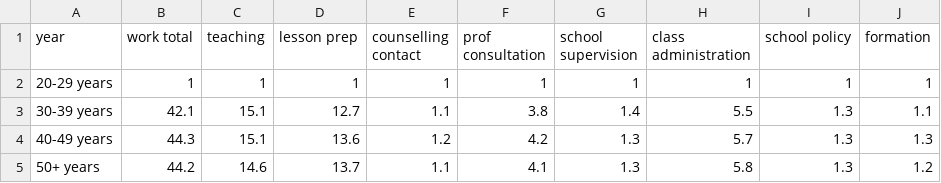
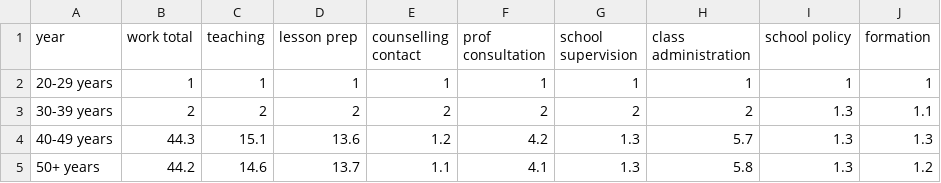
Before and after one commit to PaulinaM1/hack, a CSV file: _data/globalne/indicator_1-1-2.csv, drawn as a sheet.

Commit message:
Update indicator_1-1-2.csv

```diff
--- a/_data/globalne/indicator_1-1-2.csv
+++ b/_data/globalne/indicator_1-1-2.csv
@@ -2,3 +2,3 @@ year,work total,teaching,lesson prep,counselling contact,prof consultation,schoo
 20-29 years,1,1,1,1,1,1,1,1,1
-30-39 years,42.1,15.1,12.7,1.1,3.8,1.4,5.5,1.3,1.1
+30-39 years,2,2,2,2,2,2,2,1.3,1.1
 40-49 years,44.3,15.1,13.6,1.2,4.2,1.3,5.7,1.3,1.3
```
